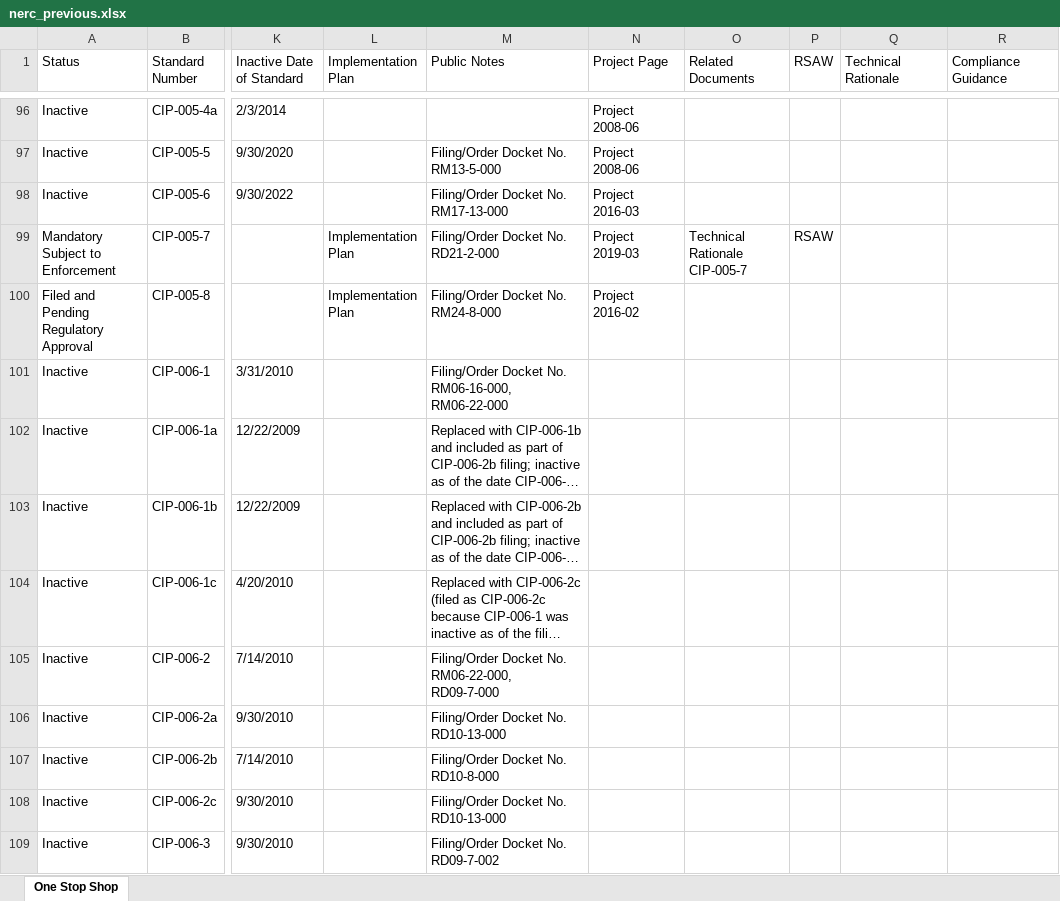
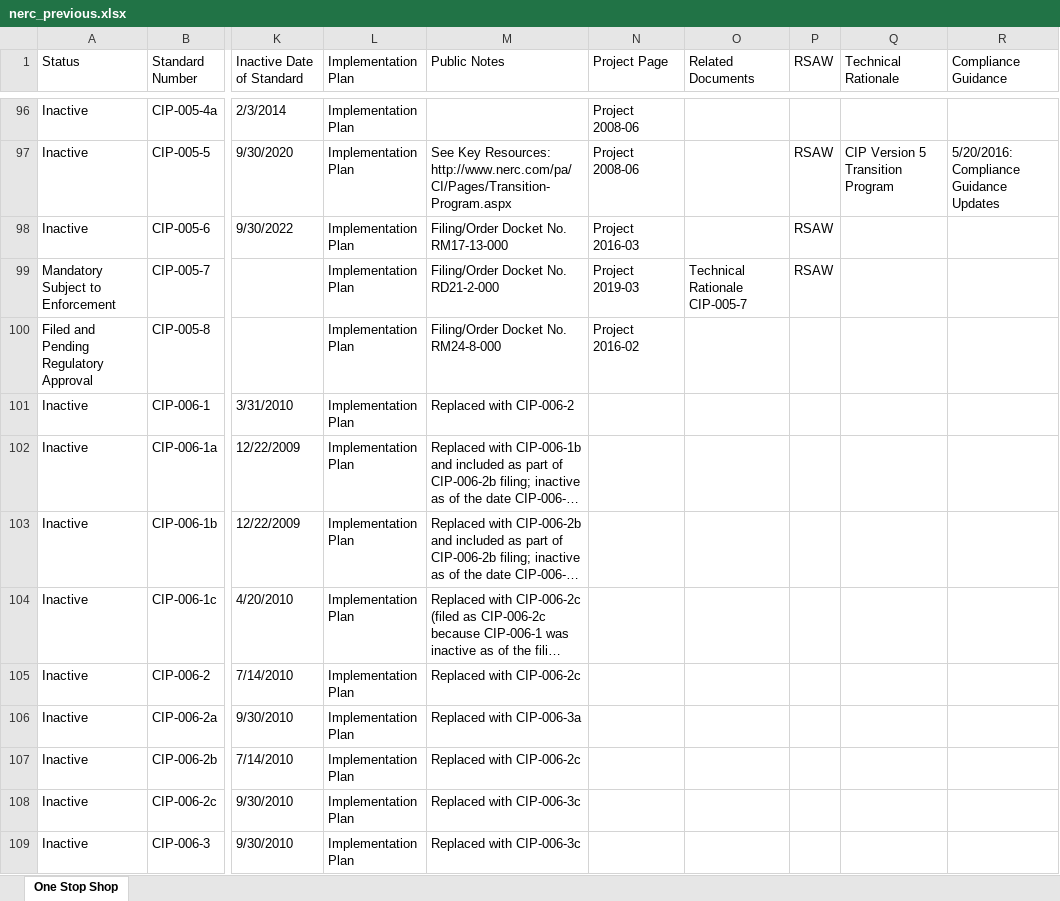
Before and after one commit to MCPBPUNERC/nerc-one-stop-monitor, an Excel workbook: data/nerc_previous.xlsx, sheet One Stop Shop, drawn as a sheet; only a part is shown, gaps mark what is left out; long unchanged cells end in …; values as stored, in another font and other column widths than the file's, no cell formats; the diff covers the shown part only; the diff names each change by its address in the sheet, - before the commit and + after, or states it on an @@ line.

```diff
--- a/data/nerc_previous.xlsx (sheet One Stop Shop)
+++ b/data/nerc_previous.xlsx (sheet One Stop Shop)
-L96:L98 (Implementation Plan): (empty)
+L96:L98 (Implementation Plan): Implementation Plan
-M97 (Public Notes): Filing/Order Docket No. RM13-5-000
+M97 (Public Notes): See Key Resources: http://www.nerc.com/pa/CI/Pages/Transition-Program.aspx
-P97:P98 (RSAW): (empty)
+P97:P98 (RSAW): RSAW
-Q97 (Technical Rationale): (empty)
+Q97 (Technical Rationale): CIP Version 5 Transition Program
-R97 (Compliance Guidance): (empty)
+R97 (Compliance Guidance): 5/20/2016: Compliance Guidance Updates
-L101:L109 (Implementation Plan): (empty)
+L101:L109 (Implementation Plan): Implementation Plan
-M101 (Public Notes): Filing/Order Docket No. RM06-16-000, RM06-22-000
+M101 (Public Notes): Replaced with CIP-006-2
-M105 (Public Notes): Filing/Order Docket No. RM06-22-000, RD09-7-000
+M105 (Public Notes): Replaced with CIP-006-2c
-M106 (Public Notes): Filing/Order Docket No. RD10-13-000
+M106 (Public Notes): Replaced with CIP-006-3a
-M107 (Public Notes): Filing/Order Docket No. RD10-8-000
+M107 (Public Notes): Replaced with CIP-006-2c
-M108 (Public Notes): Filing/Order Docket No. RD10-13-000
+M108 (Public Notes): Replaced with CIP-006-3c
-M109 (Public Notes): Filing/Order Docket No. RD09-7-002
+M109 (Public Notes): Replaced with CIP-006-3c
```
Also changed, not shown: 517 edited cells elsewhere in this sheet, cell formats, 1 other file.
